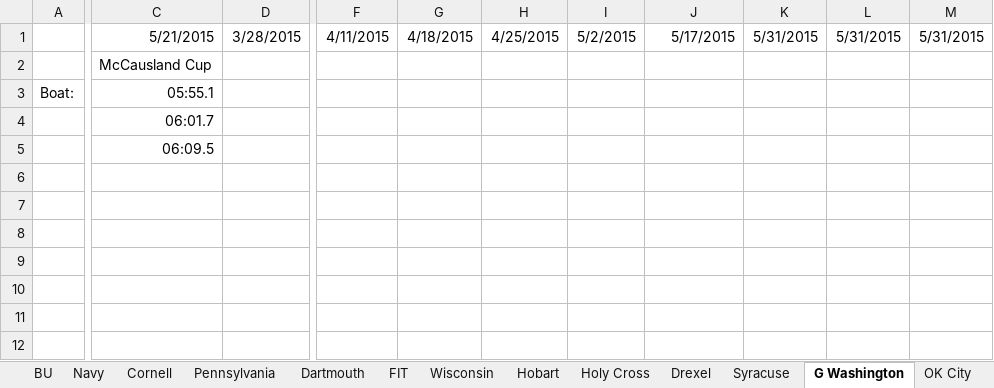
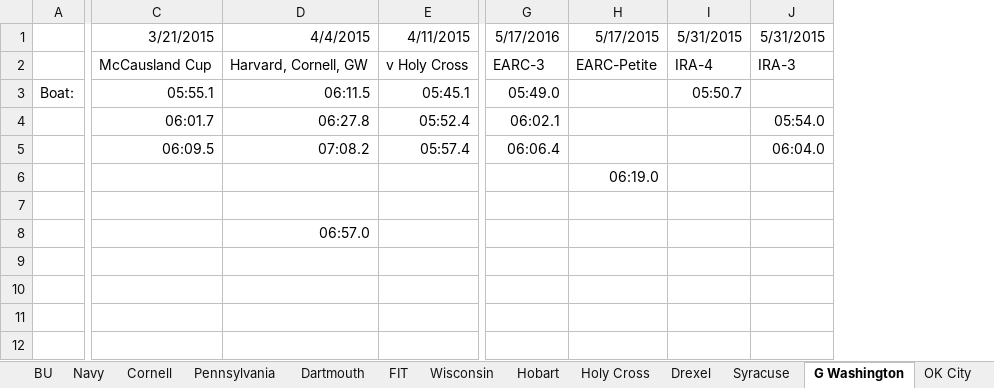
Before and after one commit to smithy545/fantasyrowingcollege, an Excel workbook: testseason.xlsx, sheet G Washington, drawn as a sheet; only a part is shown, gaps mark what is left out; values as stored, in another font and other column widths than the file's, no borders; removed rows and columns are numbered as before the commit, all else as after; the diff covers the shown part only; the diff names each change by its address in the sheet, - before the commit and + after, or states it on an @@ line.

```diff
--- a/testseason.xlsx (sheet G Washington)
+++ b/testseason.xlsx (sheet G Washington)
-column D (3/28/2015), empty
+column D (4/4/2015), rows 2-8: Harvard, Cornell, GW | 06:11.5 | 06:27.8 | 07:08.2 |  |  | 06:57.0
+column E (4/11/2015), rows 2-5: v Holy Cross | 05:45.1 | 05:52.4 | 05:57.4
-column F (4/11/2015), empty
-column G (4/18/2015), empty
-column H (4/25/2015), empty
-column I (5/2/2015), empty
+column G (5/17/2016), rows 2-5: EARC-3 | 05:49.0 | 06:02.1 | 06:06.4
-column M (5/31/2015), empty
-C1: 5/21/2015
+C1: 3/21/2015
-H2 (5/17/2015): (empty)
+H2 (5/17/2015): EARC-Petite
-I2 (5/31/2015): (empty)
+I2 (5/31/2015): IRA-4
-J2 (5/31/2015): (empty)
+J2 (5/31/2015): IRA-3
-I3 (5/31/2015): (empty)
+I3 (5/31/2015): 05:50.7
-J4 (5/31/2015): (empty)
+J4 (5/31/2015): 05:54.0
-J5 (5/31/2015): (empty)
+J5 (5/31/2015): 06:04.0
-H6 (5/17/2015): (empty)
+H6 (5/17/2015): 06:19.0
```
Also changed, not shown: 1 edited cell elsewhere in this sheet, sheet Syracuse, sheet OK City, sheet Santa Clara, sheet Drexel, sheet Stanford, sheet Oregon State, 9 more sheets, 1 other file.
